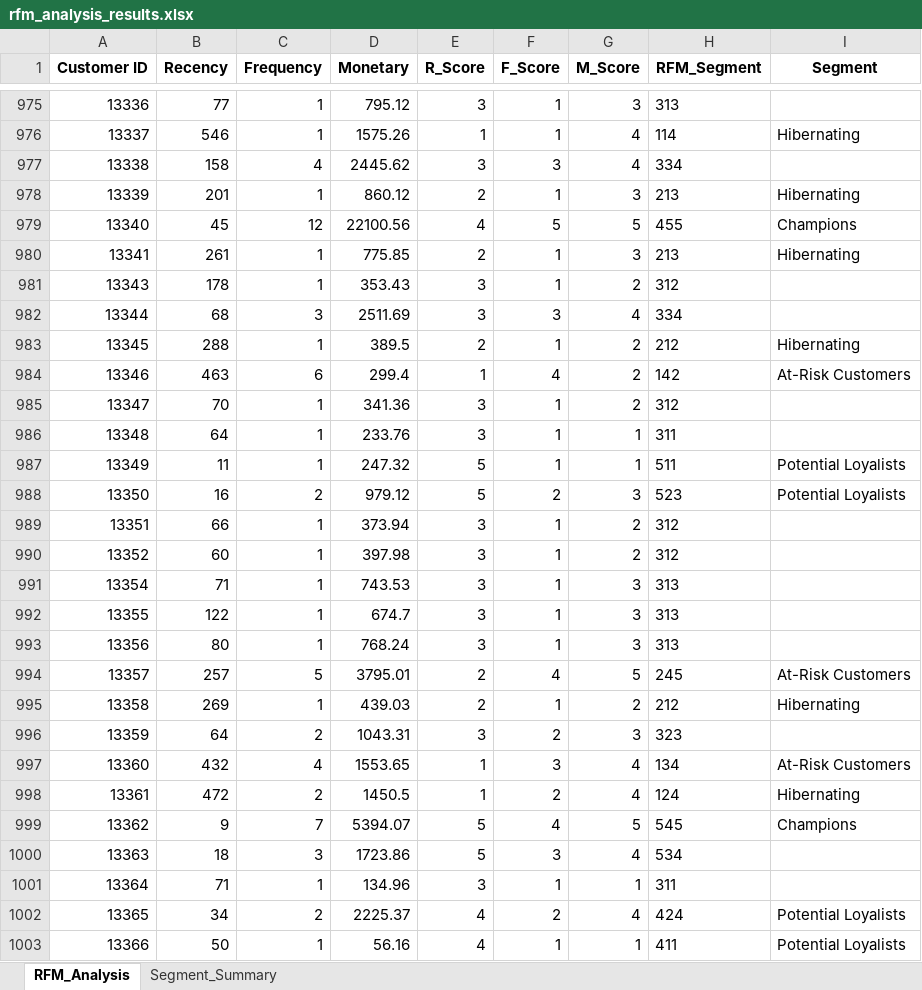
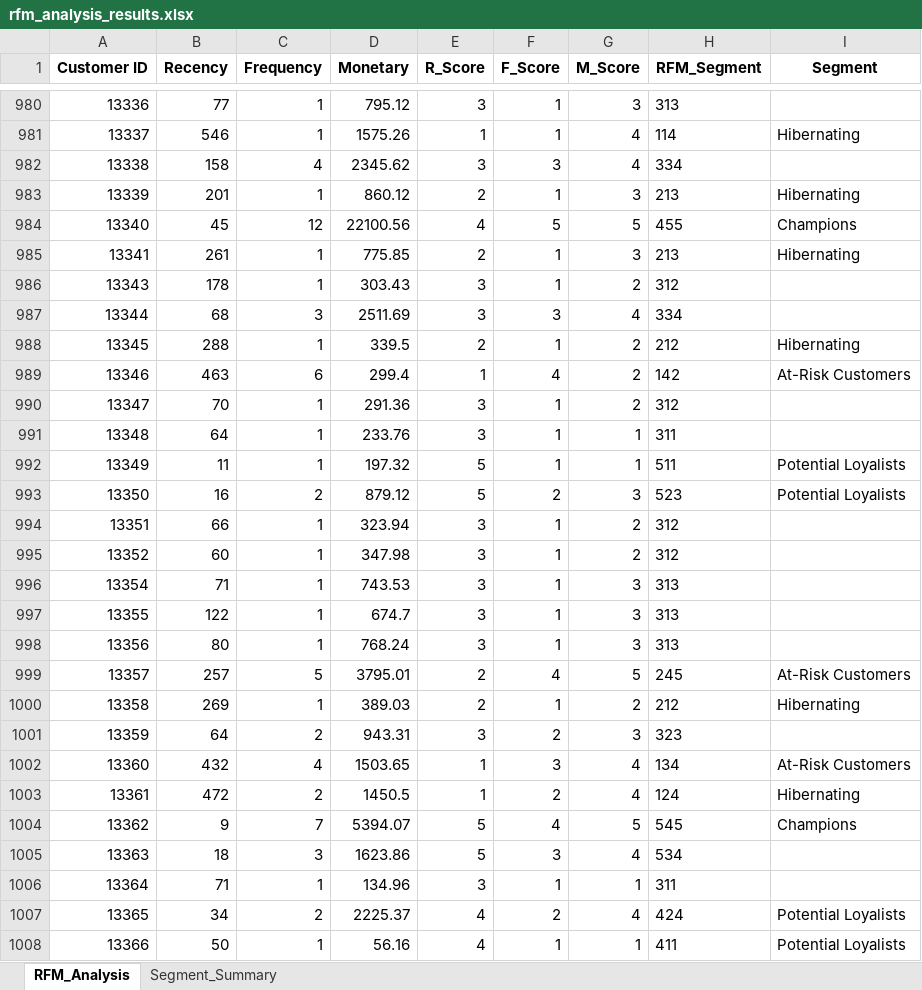
Before and after one commit to DilsaraThiranjaya/Strategic-Growth-Analysis-Team-Code-Serpents, an Excel workbook: results/phase_3/rfm_analysis_results.xlsx, sheet RFM_Analysis, drawn as a sheet; only a part is shown, gaps mark what is left out; values as stored, in another font and other column widths than the file's, no borders; addresses are those after the commit; the diff covers the shown part only; the diff names each change by its address in the sheet, - before the commit and + after, or states it on an @@ line.

```diff
--- a/results/phase_3/rfm_analysis_results.xlsx (sheet RFM_Analysis)
+++ b/results/phase_3/rfm_analysis_results.xlsx (sheet RFM_Analysis)
-D982 (Monetary): 2445.62
+D982 (Monetary): 2345.62
-D986 (Monetary): 353.43
+D986 (Monetary): 303.43
-D988 (Monetary): 389.5
+D988 (Monetary): 339.5
-D990 (Monetary): 341.36
+D990 (Monetary): 291.36
-D992 (Monetary): 247.32
+D992 (Monetary): 197.32
-D993 (Monetary): 979.12
+D993 (Monetary): 879.12
-D994 (Monetary): 373.94
+D994 (Monetary): 323.94
-D995 (Monetary): 397.98
+D995 (Monetary): 347.98
-D1000 (Monetary): 439.03
+D1000 (Monetary): 389.03
-D1001 (Monetary): 1043.31
+D1001 (Monetary): 943.31
-D1002 (Monetary): 1553.65
+D1002 (Monetary): 1503.65
-D1005 (Monetary): 1723.86
+D1005 (Monetary): 1623.86
```
Also changed, not shown: 11 added rows, 3 removed rows and 159 edited cells elsewhere in this sheet, sheet Segment_Summary, 25 other files.
